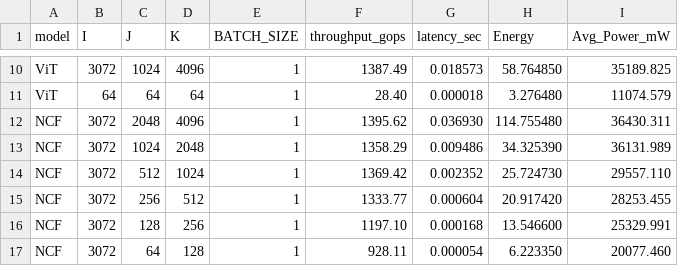
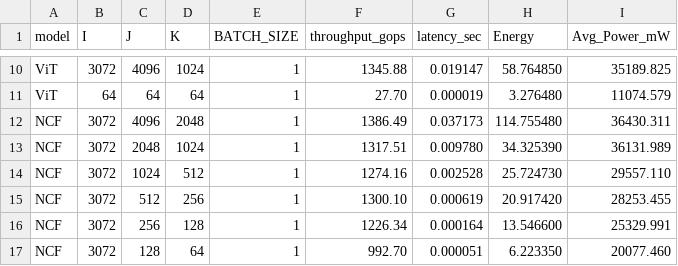
Before and after one commit to iloudaros/tegrapower, a CSV file: results/agx/agx_bench_with_energy.csv, drawn as a sheet; only a part is shown, gaps mark what is left out; the diff covers the shown part only; the diff names each change by its address in the sheet, - before the commit and + after, or states it on an @@ line.

```diff
--- a/results/agx/agx_bench_with_energy.csv
+++ b/results/agx/agx_bench_with_energy.csv
-C10 (J): 1024
+C10 (J): 4096
-D10 (K): 4096
+D10 (K): 1024
-F10 (throughput_gops): 1387.49
+F10 (throughput_gops): 1345.88
-G10 (latency_sec): 0.018573
+G10 (latency_sec): 0.019147
-F11 (throughput_gops): 28.40
+F11 (throughput_gops): 27.70
-G11 (latency_sec): 0.000018
+G11 (latency_sec): 0.000019
-C12 (J): 2048
+C12 (J): 4096
-D12 (K): 4096
+D12 (K): 2048
-F12 (throughput_gops): 1395.62
+F12 (throughput_gops): 1386.49
-G12 (latency_sec): 0.036930
+G12 (latency_sec): 0.037173
-C13 (J): 1024
+C13 (J): 2048
-D13 (K): 2048
+D13 (K): 1024
-F13 (throughput_gops): 1358.29
+F13 (throughput_gops): 1317.51
-G13 (latency_sec): 0.009486
+G13 (latency_sec): 0.009780
-C14 (J): 512
+C14 (J): 1024
-D14 (K): 1024
+D14 (K): 512
-F14 (throughput_gops): 1369.42
+F14 (throughput_gops): 1274.16
-G14 (latency_sec): 0.002352
+G14 (latency_sec): 0.002528
-C15 (J): 256
+C15 (J): 512
-D15 (K): 512
+D15 (K): 256
-F15 (throughput_gops): 1333.77
+F15 (throughput_gops): 1300.10
-G15 (latency_sec): 0.000604
+G15 (latency_sec): 0.000619
-C16 (J): 128
+C16 (J): 256
-D16 (K): 256
+D16 (K): 128
-F16 (throughput_gops): 1197.10
+F16 (throughput_gops): 1226.34
-G16 (latency_sec): 0.000168
+G16 (latency_sec): 0.000164
-C17 (J): 64
+C17 (J): 128
-D17 (K): 128
+D17 (K): 64
-F17 (throughput_gops): 928.11
+F17 (throughput_gops): 992.70
-G17 (latency_sec): 0.000054
+G17 (latency_sec): 0.000051
```
Also changed, not shown: 55 edited cells elsewhere in this file, results/nx/nx_bench_with_energy.csv, results/orin/orin_bench_with_energy.csv.
